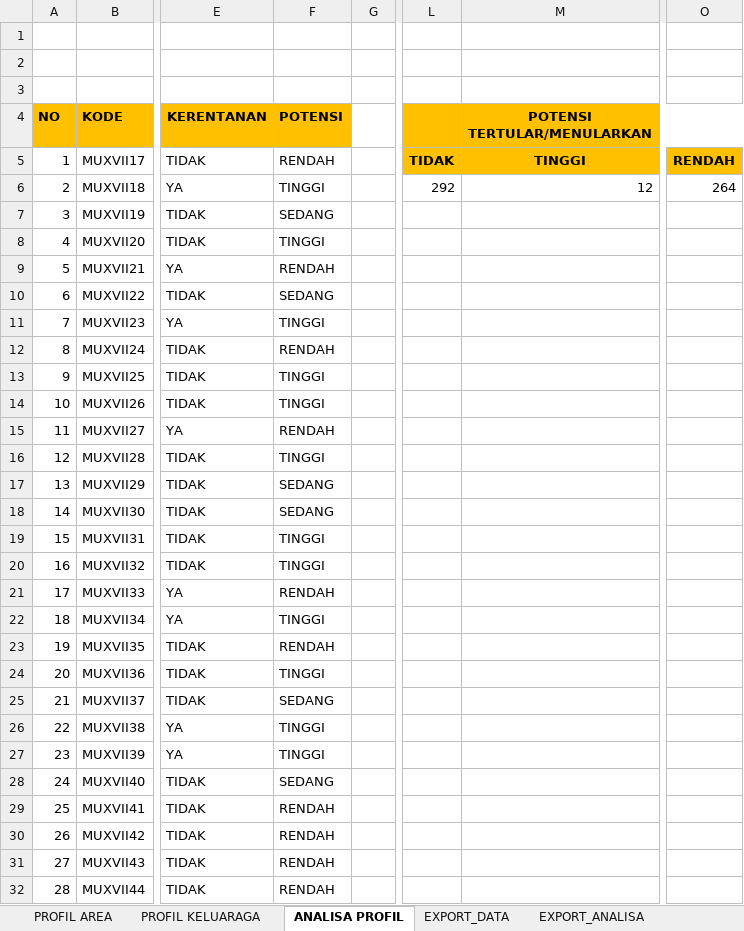
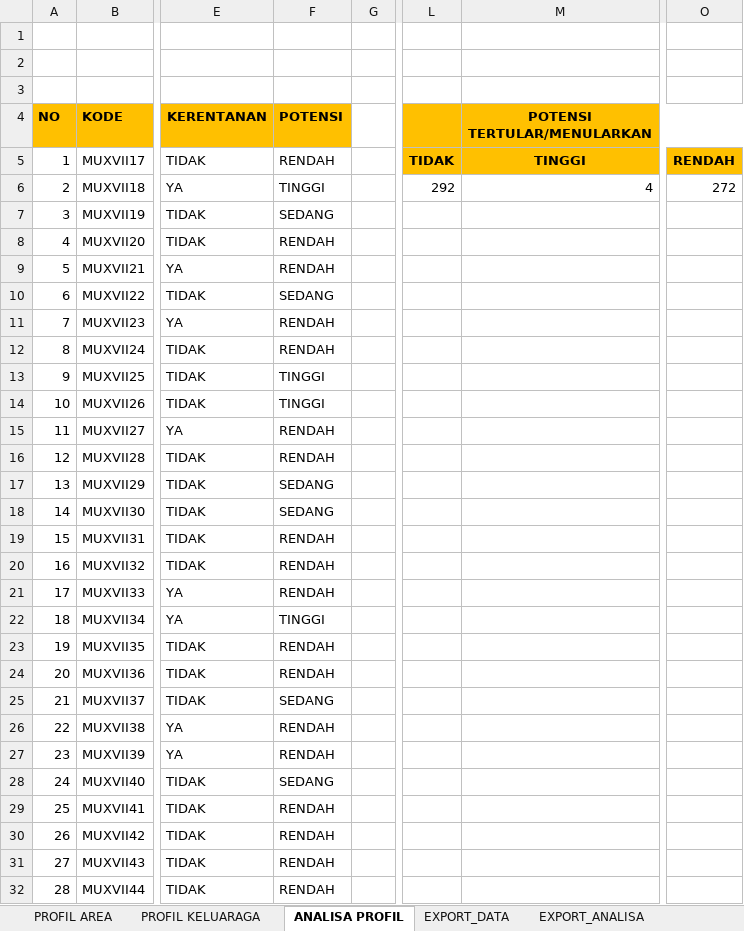
Before and after one commit to fachrosi/mitigasicovid19micro, an Excel workbook: htdocs/datamitigasi.xlsx, sheet ANALISA PROFIL, drawn as a sheet; only a part is shown, gaps mark what is left out; values as stored, in another font and other column widths than the file's, no borders; the diff names each change by its address in the sheet, - before the commit and + after, or states it on an @@ line.

```diff
--- a/htdocs/datamitigasi.xlsx (sheet ANALISA PROFIL)
+++ b/htdocs/datamitigasi.xlsx (sheet ANALISA PROFIL)
-M6 (POTENSI TERTULAR/MENULARKAN): 12
+M6 (POTENSI TERTULAR/MENULARKAN): 4
-O6: 264
+O6: 272
-F8 (POTENSI): TINGGI
+F8 (POTENSI): RENDAH
-F11 (POTENSI): TINGGI
+F11 (POTENSI): RENDAH
-F16 (POTENSI): TINGGI
+F16 (POTENSI): RENDAH
-F19:F20 (POTENSI): TINGGI
+F19:F20 (POTENSI): RENDAH
-F24 (POTENSI): TINGGI
+F24 (POTENSI): RENDAH
-F26:F27 (POTENSI): TINGGI
+F26:F27 (POTENSI): RENDAH
```
Also changed, not shown: sheet EXPORT_DATA, sheet EXPORT_ANALISA, sheet PROFIL KELUARAGA, sheet EXPORT_AREA, formulas that keep their value, 1 other file.
